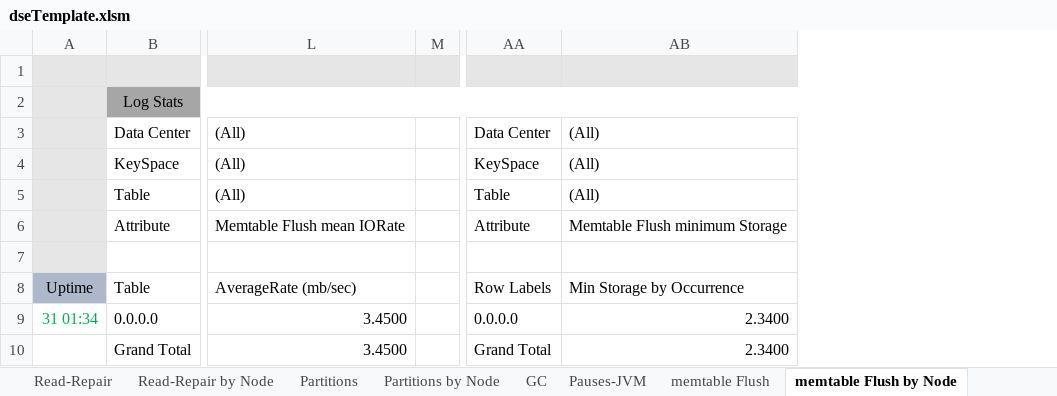
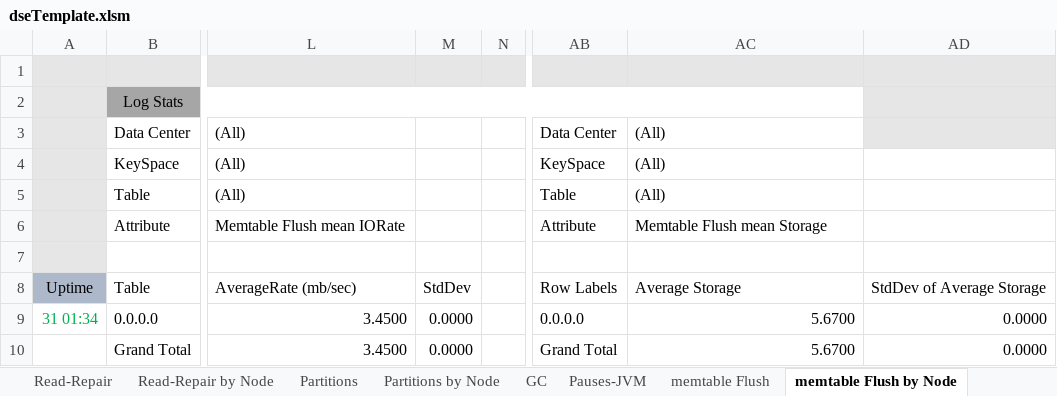
Before and after one commit to richardandersen/DSEDiagnosticAnalyticParser, an Excel workbook: dseTemplate.xlsm, sheet memtable Flush by Node, drawn as a sheet; only a part is shown, gaps mark what is left out; values as stored, in another font and other column widths than the file's, no borders; addresses are those after the commit; the diff names each change by its address in the sheet, - before the commit and + after, or states it on an @@ line.

Commit message:
Updated Memtable flush

```diff
--- a/dseTemplate.xlsm (sheet memtable Flush by Node)
+++ b/dseTemplate.xlsm (sheet memtable Flush by Node)
+column M, rows 8-10: StdDev | 0.0000 | 0.0000
+column AD, rows 8-10: StdDev of Average Storage | 0.0000 | 0.0000
-AC6: Memtable Flush minimum Storage
+AC6: Memtable Flush mean Storage
-AC8: Min Storage by Occurrence
+AC8: Average Storage
-AC9:AC10: 2.3400
+AC9:AC10: 5.6700
```
